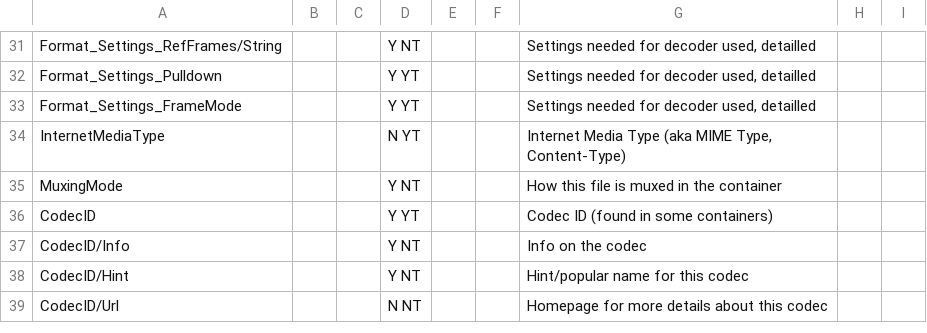
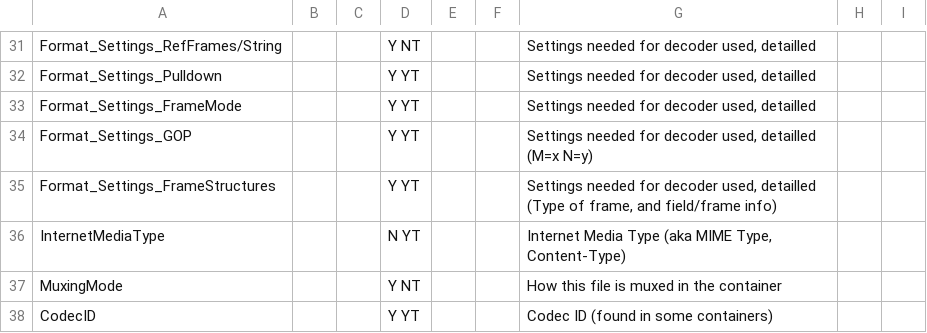
Before and after one commit to mediatest/mediatestLib, a CSV file: Source/Ressource/Text/Stream/Video.csv, drawn as a sheet; only a part is shown, gaps mark what is left out; the shorter side is filled out with more unchanged rows; the diff names each change by its address in the sheet, - before the commit and + after, or states it on an @@ line.

Commit message:
+ MPEG Audio: Emphasis + Preparation of GOP x Error in mapping (MPEG-TS / MPEG-PS)
git-svn-id: svn://svn.code.sf.net/p/mediainfo/code/MediaInfoLib/trunk@2629 45c5ae6f-87cc-4fd0-92ee-e4f023fd80da

```diff
--- a/Source/Ressource/Text/Stream/Video.csv
+++ b/Source/Ressource/Text/Stream/Video.csv
+row 34: Format_Settings_GOP |  |  | Y YT |  |  | Settings needed for decoder used, detailled (M=x N=y)
+row 35: Format_Settings_FrameStructures |  |  | Y YT |  |  | Settings needed for decoder used, detailled (Type of frame, and field/frame info)
```
Also changed, not shown: Source/Ressource/Text/DataBase/Format.csv, Source/Ressource/Text/Stream/Audio.csv, 5 other files.
